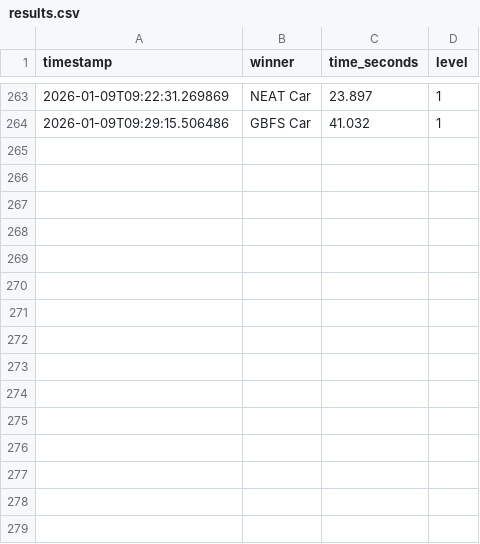
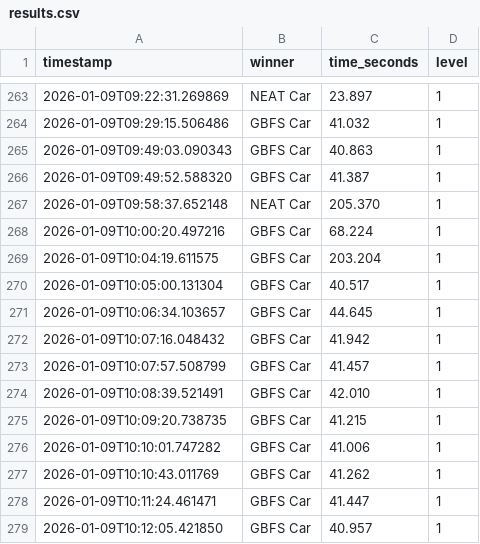
Before and after one commit to DWandless/DFA_PathFinding_GrandPrix, a CSV file: results.csv, drawn as a sheet; only a part is shown, gaps mark what is left out; the diff names each change by its address in the sheet, - before the commit and + after, or states it on an @@ line.

Commit message:
WIP fixes for neat_car movement.

```diff
--- a/results.csv
+++ b/results.csv
+row 265: 2026-01-09T09:49:03.090343 | GBFS Car | 40.863 | 1
+row 266: 2026-01-09T09:49:52.588320 | GBFS Car | 41.387 | 1
+row 267: 2026-01-09T09:58:37.652148 | NEAT Car | 205.370 | 1
+row 268: 2026-01-09T10:00:20.497216 | GBFS Car | 68.224 | 1
+row 269: 2026-01-09T10:04:19.611575 | GBFS Car | 203.204 | 1
+row 270: 2026-01-09T10:05:00.131304 | GBFS Car | 40.517 | 1
+row 271: 2026-01-09T10:06:34.103657 | GBFS Car | 44.645 | 1
+row 272: 2026-01-09T10:07:16.048432 | GBFS Car | 41.942 | 1
+row 273: 2026-01-09T10:07:57.508799 | GBFS Car | 41.457 | 1
+row 274: 2026-01-09T10:08:39.521491 | GBFS Car | 42.010 | 1
+row 275: 2026-01-09T10:09:20.738735 | GBFS Car | 41.215 | 1
+row 276: 2026-01-09T10:10:01.747282 | GBFS Car | 41.006 | 1
+row 277: 2026-01-09T10:10:43.011769 | GBFS Car | 41.262 | 1
+row 278: 2026-01-09T10:11:24.461471 | GBFS Car | 41.447 | 1
+row 279: 2026-01-09T10:12:05.421850 | GBFS Car | 40.957 | 1
```
Also changed, not shown: 2 other files.
